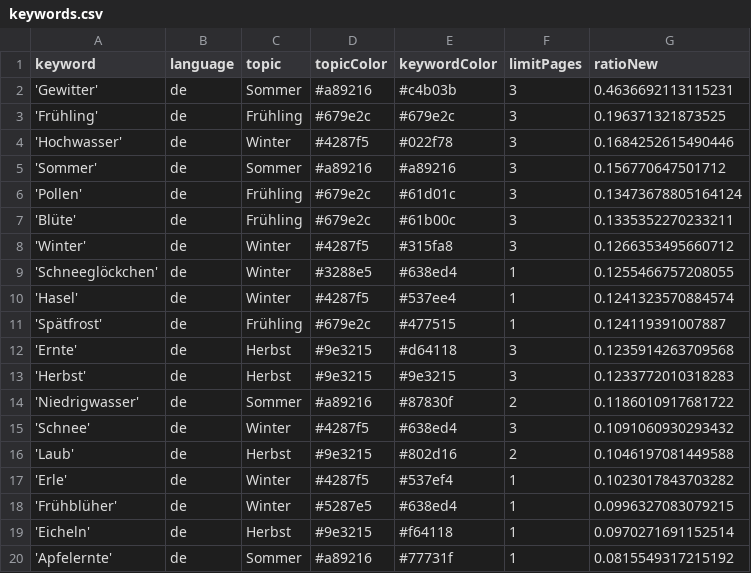
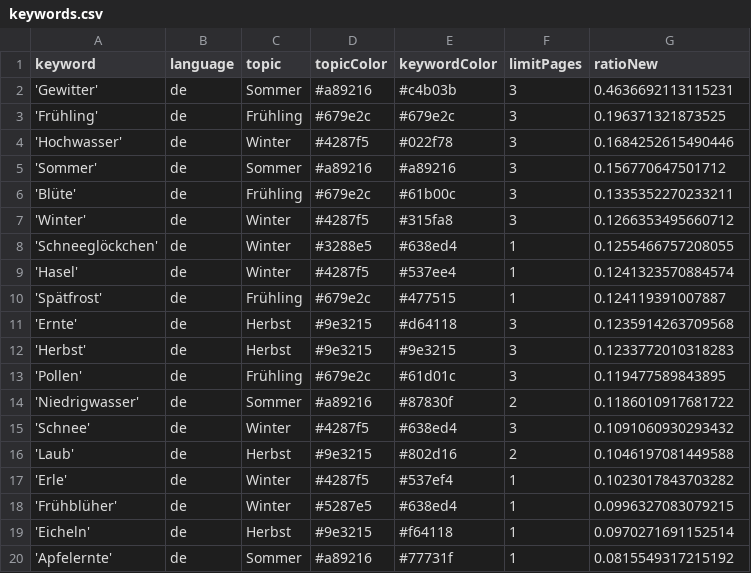
Before and after one commit to newsWhisperer/winterIsComing, a CSV file: keywords.csv, drawn as a sheet; only a part is shown; removed rows and columns are numbered as before the commit, all else as after; the diff names each change by its address in the sheet, - before the commit and + after, or states it on an @@ line.

Commit message:
Commit from GitHub Actions (harvest:0.0)

```diff
--- a/keywords.csv
+++ b/keywords.csv
-row 6: 'Pollen' | de | Frühling | #679e2c | #61d01c | 3 | 0.13473678805164124
+row 13: 'Pollen' | de | Frühling | #679e2c | #61d01c | 3 | 0.119477589843895
```
